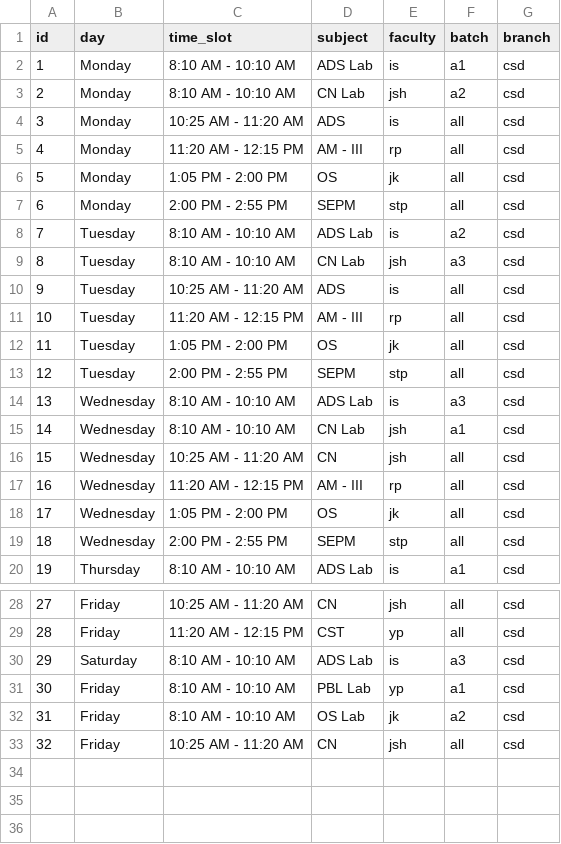
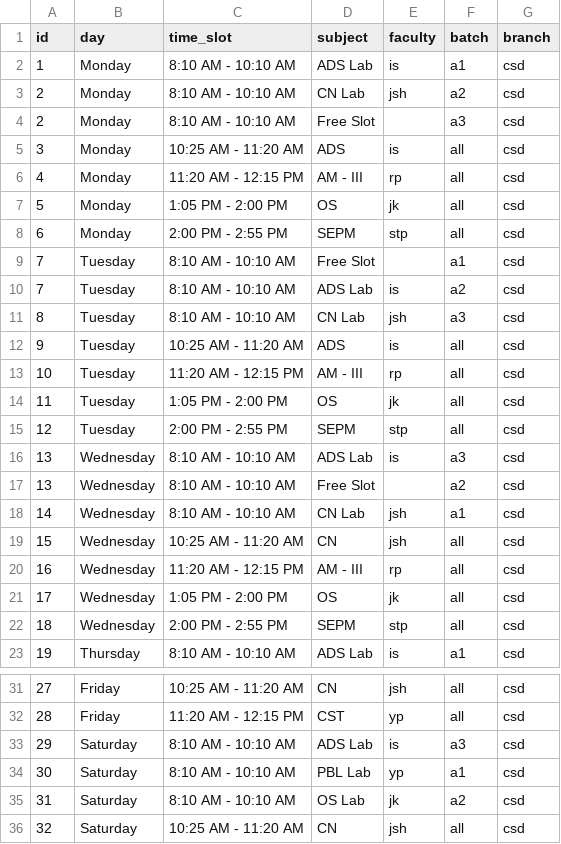
Before and after one commit to shravanibayani/College-Companion, a CSV file: timetable.csv, drawn as a sheet; only a part is shown, gaps mark what is left out.

Commit message:
implement timetable feature

```diff
--- a/timetable.csv
+++ b/timetable.csv
@@ -3,2 +3,3 @@
 2,Monday,8:10 AM - 10:10 AM,CN Lab,jsh,a2,csd
+2,Monday,8:10 AM - 10:10 AM,Free Slot,,a3,csd
 3,Monday,10:25 AM - 11:20 AM,ADS,is,all,csd
@@ -7,2 +8,3 @@
 6,Monday,2:00 PM - 2:55 PM,SEPM,stp,all,csd
+7,Tuesday,8:10 AM - 10:10 AM,Free Slot,,a1,csd
 7,Tuesday,8:10 AM - 10:10 AM,ADS Lab,is,a2,csd
@@ -14,2 +16,3 @@
 13,Wednesday,8:10 AM - 10:10 AM,ADS Lab,is,a3,csd
+13,Wednesday,8:10 AM - 10:10 AM,Free Slot,,a2,csd
 14,Wednesday,8:10 AM - 10:10 AM,CN Lab,jsh,a1,csd
@@ -30,4 +33,4 @@
 29,Saturday,8:10 AM - 10:10 AM,ADS Lab,is,a3,csd
-30,Friday,8:10 AM - 10:10 AM,PBL Lab,yp,a1,csd
-31,Friday,8:10 AM - 10:10 AM,OS Lab,jk,a2,csd
-32,Friday,10:25 AM - 11:20 AM,CN,jsh,all,csd
+30,Saturday,8:10 AM - 10:10 AM,PBL Lab,yp,a1,csd
+31,Saturday,8:10 AM - 10:10 AM,OS Lab,jk,a2,csd
+32,Saturday,10:25 AM - 11:20 AM,CN,jsh,all,csd
```
Also changed, not shown: 3 other files.
